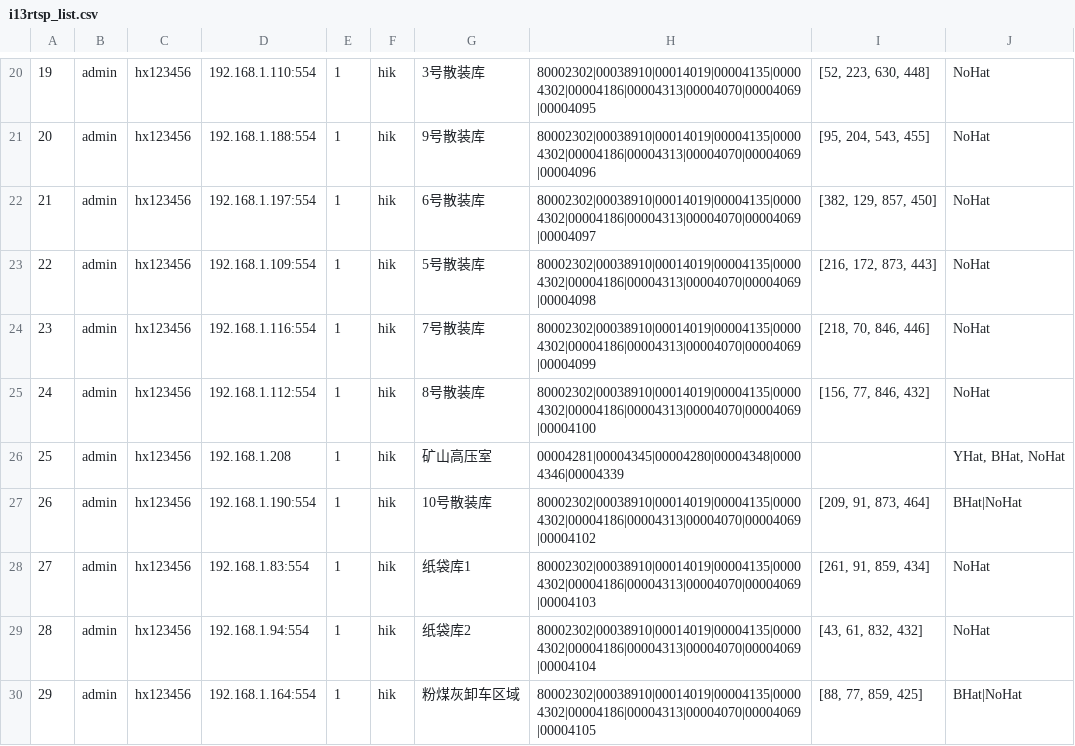
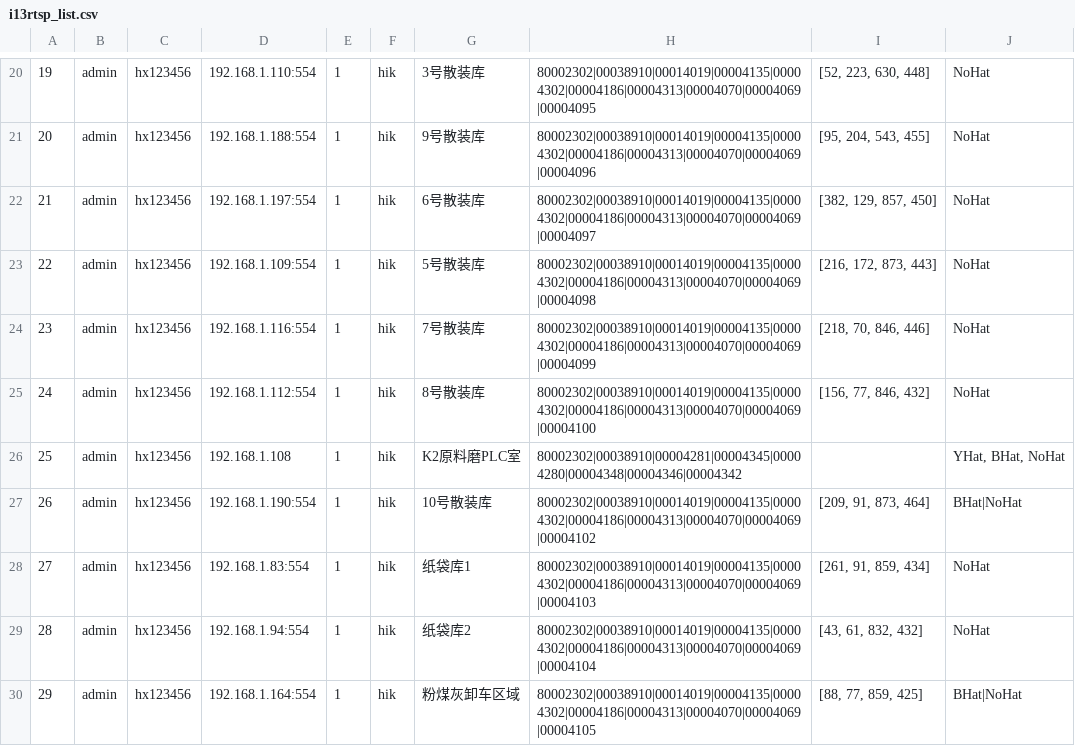
Before and after one commit to greatabel/HXVideoToDetectHelmet, a CSV file: backup_config_files/yangxin_shuini/i13rtsp_list.csv, drawn as a sheet; only a part is shown, gaps mark what is left out.

```diff
--- a/backup_config_files/yangxin_shuini/i13rtsp_list.csv
+++ b/backup_config_files/yangxin_shuini/i13rtsp_list.csv
@@ -25,3 +25,3 @@
 24,admin,hx123456,192.168.1.112:554,1,hik,8号散装库,80002302|00038910|00014019|00004135|00004302|00004186|00004313|00004070|00004069|00004100,"[156, 77, 846, 432]",NoHat
-25,admin,hx123456,192.168.1.208,1,hik,矿山高压室,00004281|00004345|00004280|00004348|00004346|00004339,,"YHat, BHat, NoHat"
+25,admin,hx123456,192.168.1.108,1,hik,K2原料磨PLC室,80002302|00038910|00004281|00004345|00004280|00004348|00004346|00004342,,"YHat, BHat, NoHat"
 26,admin,hx123456,192.168.1.190:554,1,hik,10号散装库,80002302|00038910|00014019|00004135|00004302|00004186|00004313|00004070|00004069|00004102,"[209, 91, 873, 464]",BHat|NoHat
```
Also changed, not shown: 2 other files.
